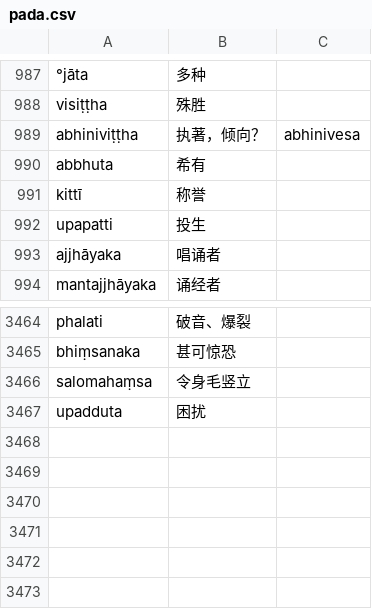
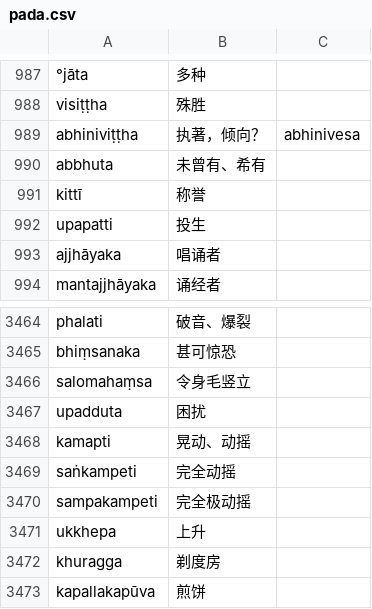
Before and after one commit to jhintr/nirutti, a CSV file: pada.csv, drawn as a sheet; only a part is shown, gaps mark what is left out.

Commit message:
update dict

```diff
--- a/pada.csv
+++ b/pada.csv
@@ -989,3 +989,3 @@ visiṭṭha,殊胜,
 abhiniviṭṭha,执著，倾向？,abhinivesa
-abbhuta,希有,
+abbhuta,未曾有、希有,
 kittī,称誉,
@@ -3467 +3467,7 @@ salomahaṃsa,令身毛竖立,
 upadduta,困扰,
+kamapti,晃动、动摇,
+saṅkampeti,完全动摇,
+sampakampeti,完全极动摇,
+ukkhepa,上升,
+khuragga,剃度房,
+kapallakapūva,煎饼,
```
